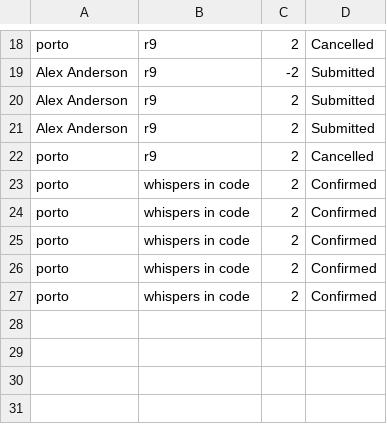
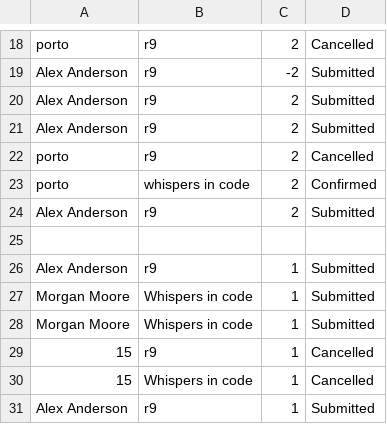
Before and after one commit to zerotwobook/KMUTT-Book-store--Data-, a CSV file: file/History_Order.csv, drawn as a sheet; only a part is shown, gaps mark what is left out; removed rows and columns are numbered as before the commit, all else as after; the diff names each change by its address in the sheet, - before the commit and + after, or states it on an @@ line.

```diff
--- a/file/History_Order.csv
+++ b/file/History_Order.csv
-row 24: porto | whispers in code | 2 | Confirmed
-row 25: porto | whispers in code | 2 | Confirmed
-row 26: porto | whispers in code | 2 | Confirmed
+row 24: Alex Anderson | r9 | 2 | Submitted
-row 25: porto | whispers in code | 2 | Confirmed
+row 25: (empty)
+row 26: Alex Anderson | r9 | 1 | Submitted
+row 27: Morgan Moore | Whispers in code | 1 | Submitted
+row 28: Morgan Moore | Whispers in code | 1 | Submitted
+row 29: 15 | r9 | 1 | Cancelled
+row 30: 15 | Whispers in code | 1 | Cancelled
+row 31: Alex Anderson | r9 | 1 | Submitted
```
Also changed, not shown: file/Book_Stock.csv, file/Incoming_Books.csv, 10 other files.
